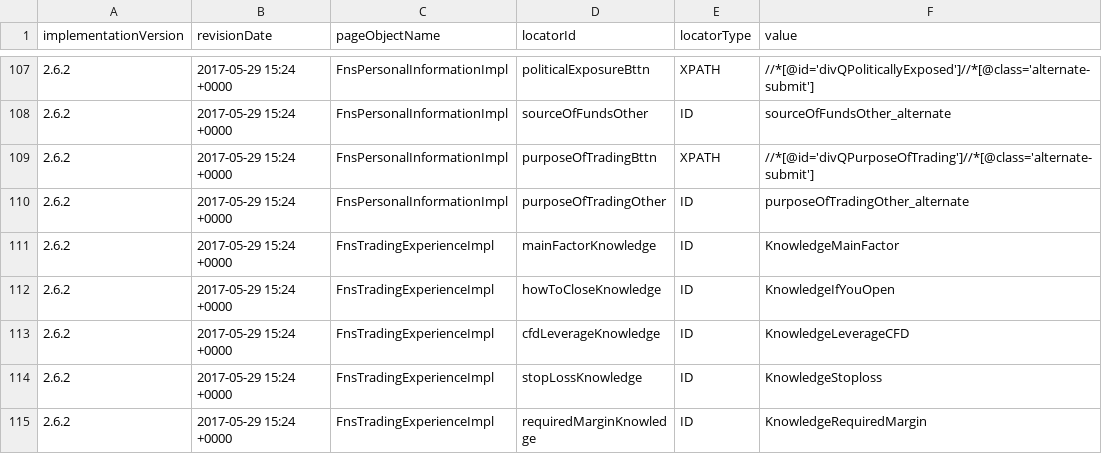
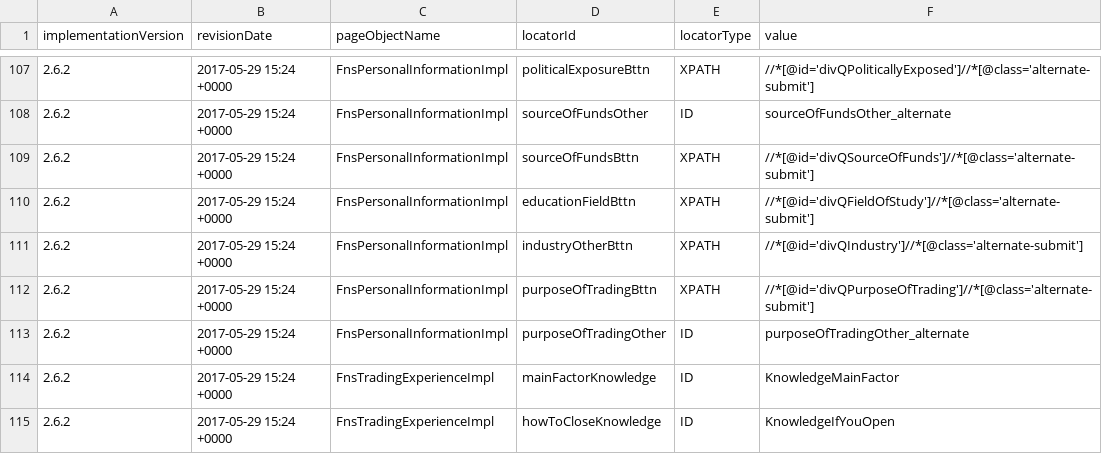
Before and after one commit to quantumua/old_atom, a CSV file: core/src/main/resources/webobjects/webObjectRepository.csv, drawn as a sheet; only a part is shown, gaps mark what is left out; the shorter side is filled out with more unchanged rows.

```diff
--- a/core/src/main/resources/webobjects/webObjectRepository.csv
+++ b/core/src/main/resources/webobjects/webObjectRepository.csv
@@ -108,2 +108,5 @@ implementationVersion,revisionDate,pageObjectName,locatorId,locatorType,value
 2.6.2,2017-05-29 15:24 +0000,FnsPersonalInformationImpl,sourceOfFundsOther,ID,sourceOfFundsOther_alternate
+2.6.2,2017-05-29 15:24 +0000,FnsPersonalInformationImpl,sourceOfFundsBttn,XPATH,//*[@id='divQSourceOfFunds']//*[@class='alternate-submit']
+2.6.2,2017-05-29 15:24 +0000,FnsPersonalInformationImpl,educationFieldBttn,XPATH,//*[@id='divQFieldOfStudy']//*[@class='alternate-submit']
+2.6.2,2017-05-29 15:24 +0000,FnsPersonalInformationImpl,industryOtherBttn,XPATH,//*[@id='divQIndustry']//*[@class='alternate-submit']
 2.6.2,2017-05-29 15:24 +0000,FnsPersonalInformationImpl,purposeOfTradingBttn,XPATH,//*[@id='divQPurposeOfTrading']//*[@class='alternate-submit']
```
Also changed, not shown: 2 other files.
